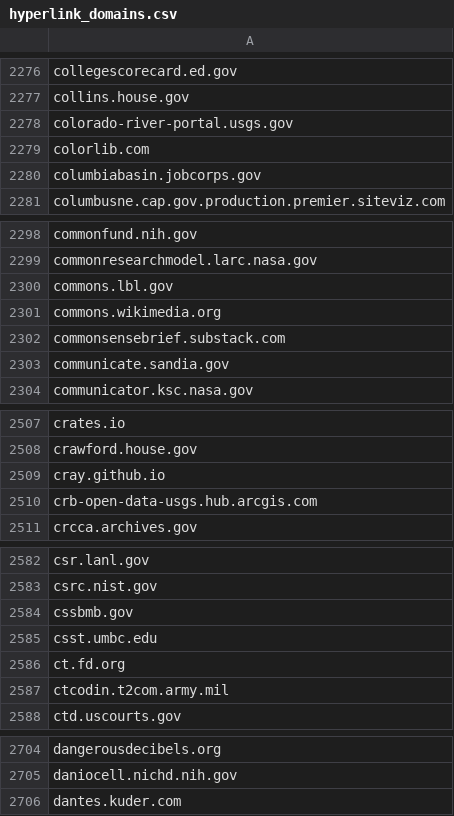
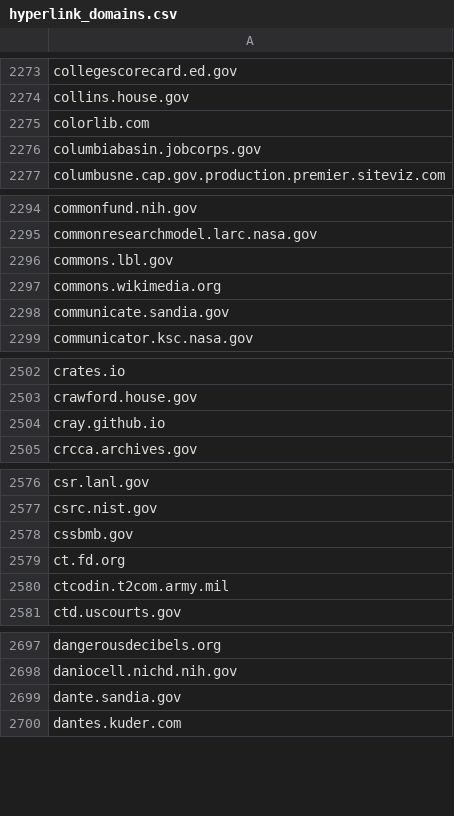
Before and after one commit to GSA/federal-website-index, a CSV file: data/source-lists/hyperlink_domains.csv, drawn as a sheet; only a part is shown, gaps mark what is left out; the diff covers the shown part only.

```diff
--- a/data/source-lists/hyperlink_domains.csv
+++ b/data/source-lists/hyperlink_domains.csv
@@ -2277,3 +2274,2 @@ collegescorecard.ed.gov
 collins.house.gov
-colorado-river-portal.usgs.gov
 colorlib.com
@@ -2301,3 +2297,2 @@ commons.lbl.gov
 commons.wikimedia.org
-commonsensebrief.substack.com
 communicate.sandia.gov
@@ -2509,3 +2504,2 @@ crawford.house.gov
 cray.github.io
-crb-open-data-usgs.hub.arcgis.com
 crcca.archives.gov
@@ -2584,3 +2578,2 @@ csrc.nist.gov
 cssbmb.gov
-csst.umbc.edu
 ct.fd.org
@@ -2705,2 +2698,3 @@ dangerousdecibels.org
 daniocell.nichd.nih.gov
+dante.sandia.gov
 dantes.kuder.com
```
Also changed, not shown: 19 added rows and 28 removed rows elsewhere in this file.
